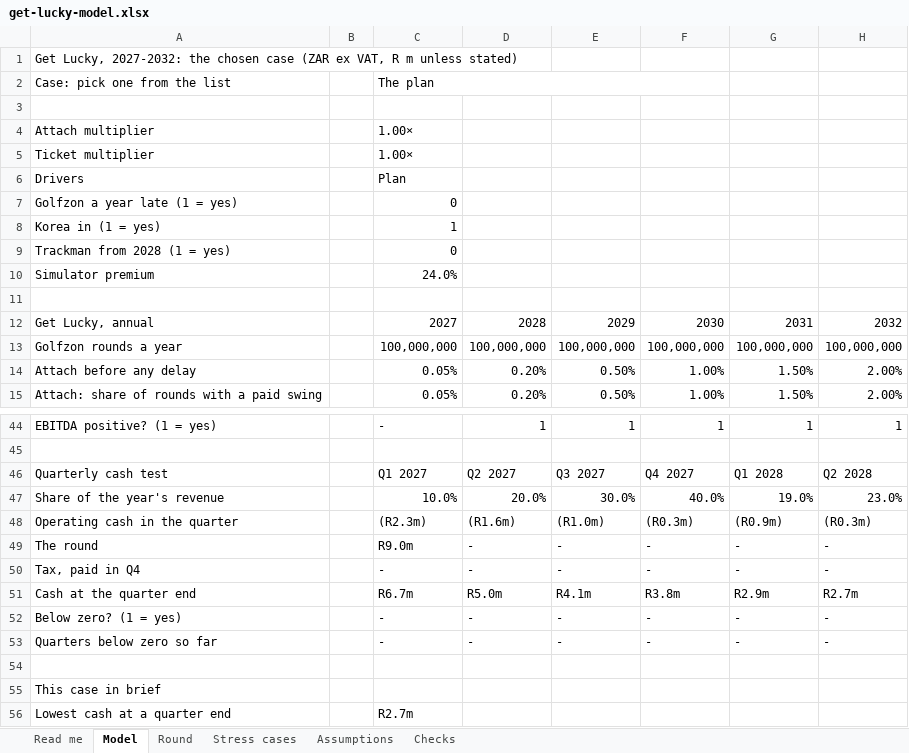
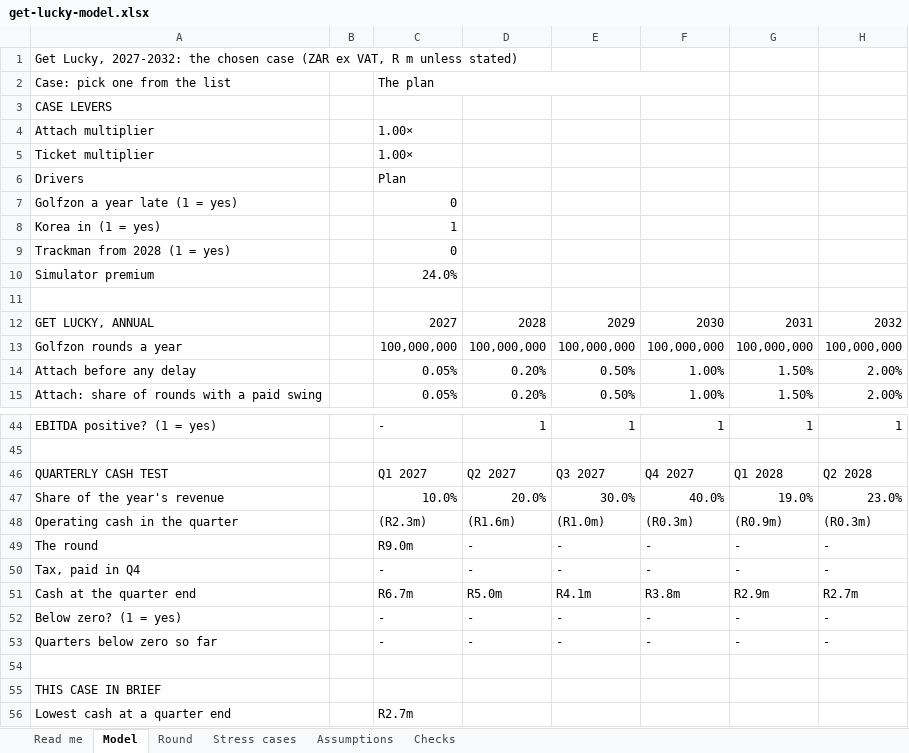
Before and after one commit to getluckyjo/investgetluckygolf, an Excel workbook: data/get-lucky-model.xlsx, sheet Model, drawn as a sheet; only a part is shown, gaps mark what is left out; values as stored, in another font and other column widths than the file's, no cell formats; the diff names each change by its address in the sheet, - before the commit and + after, or states it on an @@ line.

```diff
--- a/data/get-lucky-model.xlsx (sheet Model)
+++ b/data/get-lucky-model.xlsx (sheet Model)
-A3: (empty)
+A3: CASE LEVERS
-A12: Get Lucky, annual
+A12: GET LUCKY, ANNUAL
-A46: Quarterly cash test
+A46: QUARTERLY CASH TEST
-A55: This case in brief
+A55: THIS CASE IN BRIEF
```
Also changed, not shown: sheet Checks, sheet Stress cases, sheet Read me, sheet Round, sheet Assumptions, cell formats, charts or pictures, 1 other file.
